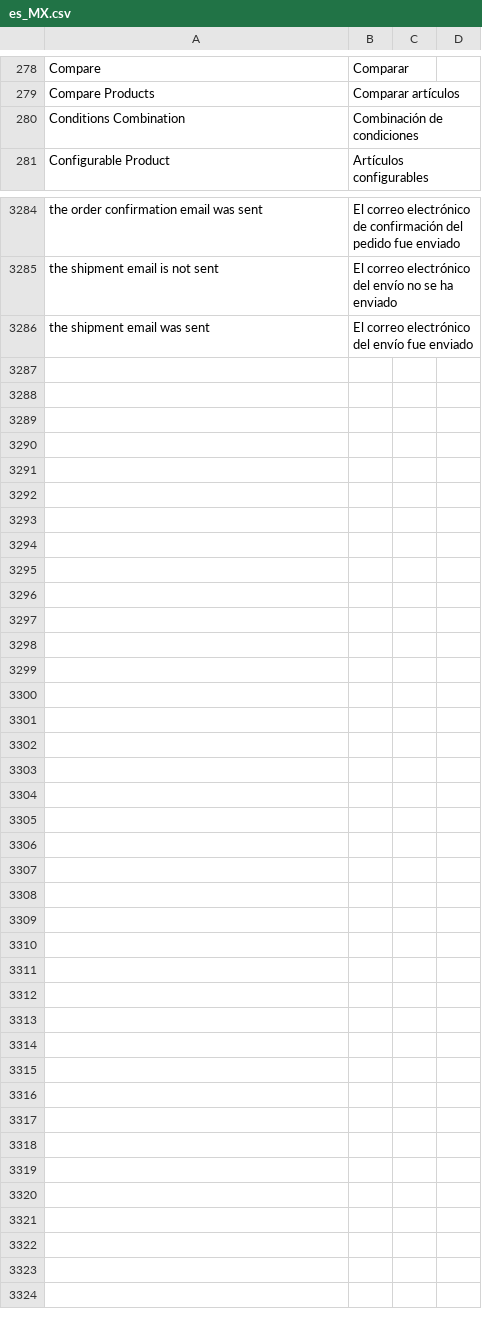
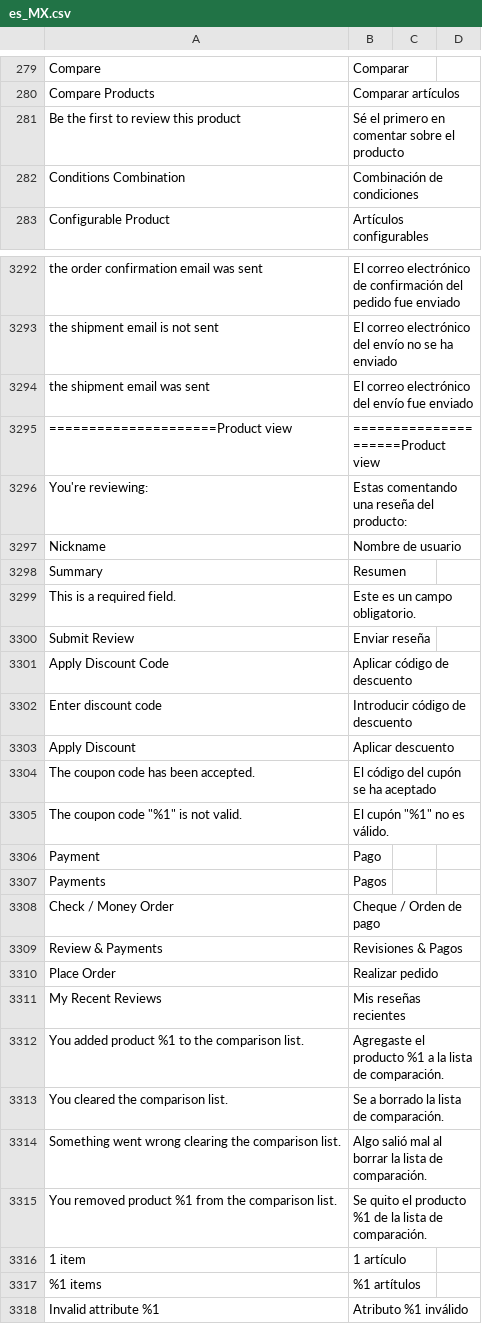
Before and after one commit to alsotoes/magento2_david_es_mx, a CSV file: src/app/i18n/jdavidvr/es_mx/es_MX.csv, drawn as a sheet; only a part is shown, gaps mark what is left out; the diff covers the shown part only; the diff names each change by its address in the sheet, - before the commit and + after, or states it on an @@ line.

Commit message:
More changes

```diff
--- a/src/app/i18n/jdavidvr/es_mx/es_MX.csv
+++ b/src/app/i18n/jdavidvr/es_mx/es_MX.csv
+row 281: Be the first to review this product | Sé el primero en comentar sobre el producto
+row 3295: =====================Product view | =====================Product view
+row 3296: You're reviewing: | Estas comentando una reseña del producto:
+row 3297: Nickname | Nombre de usuario
+row 3298: Summary | Resumen
+row 3299: This is a required field. | Este es un campo obligatorio.
+row 3300: Submit Review | Enviar reseña
+row 3301: Apply Discount Code | Aplicar código de descuento
+row 3302: Enter discount code | Introducir código de descuento
+row 3303: Apply Discount | Aplicar descuento
+row 3304: The coupon code has been accepted. | El código del cupón se ha aceptado
+row 3305: The coupon code "%1" is not valid. | El cupón "%1" no es válido.
+row 3306: Payment | Pago
+row 3307: Payments | Pagos
+row 3308: Check / Money Order | Cheque / Orden de pago
+row 3309: Review & Payments | Revisiones & Pagos
+row 3310: Place Order | Realizar pedido
+row 3311: My Recent Reviews | Mis reseñas recientes
+row 3312: You added product %1 to the comparison list. | Agregaste el producto %1 a la lista de comparación.
+row 3313: You cleared the comparison list. | Se a borrado la lista de comparación.
+row 3314: Something went wrong clearing the comparison list. | Algo salió mal al borrar la lista de comparación.
+row 3315: You removed product %1 from the comparison list. | Se quito el producto %1 de la lista de comparación.
+row 3316: 1 item | 1 artículo
+row 3317: %1 items | %1 artítulos
+row 3318: Invalid attribute %1 | Atributo %1 inválido
```
Also changed, not shown: 7 added rows and 3 edited cells elsewhere in this file.
